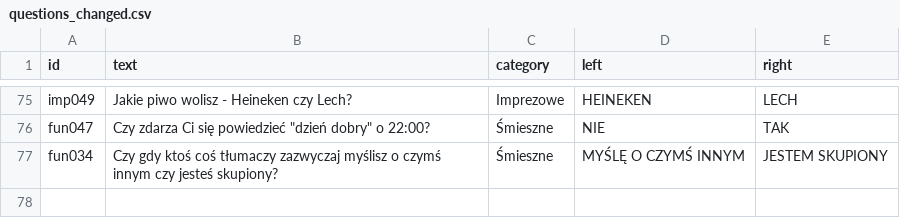
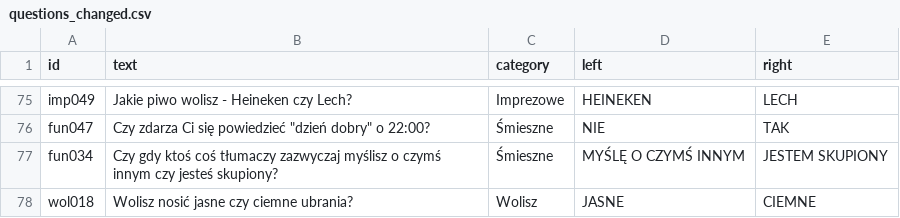
Before and after one commit to DawidS25/Spectrum, a CSV file: questions/questions_changed.csv, drawn as a sheet; only a part is shown, gaps mark what is left out; the diff names each change by its address in the sheet, - before the commit and + after, or states it on an @@ line.

Commit message:
Zmieniono pytanie wol018

```diff
--- a/questions/questions_changed.csv
+++ b/questions/questions_changed.csv
+row 78: wol018 | Wolisz nosić jasne czy ciemne ubrania? | Wolisz | JASNE | CIEMNE
```
